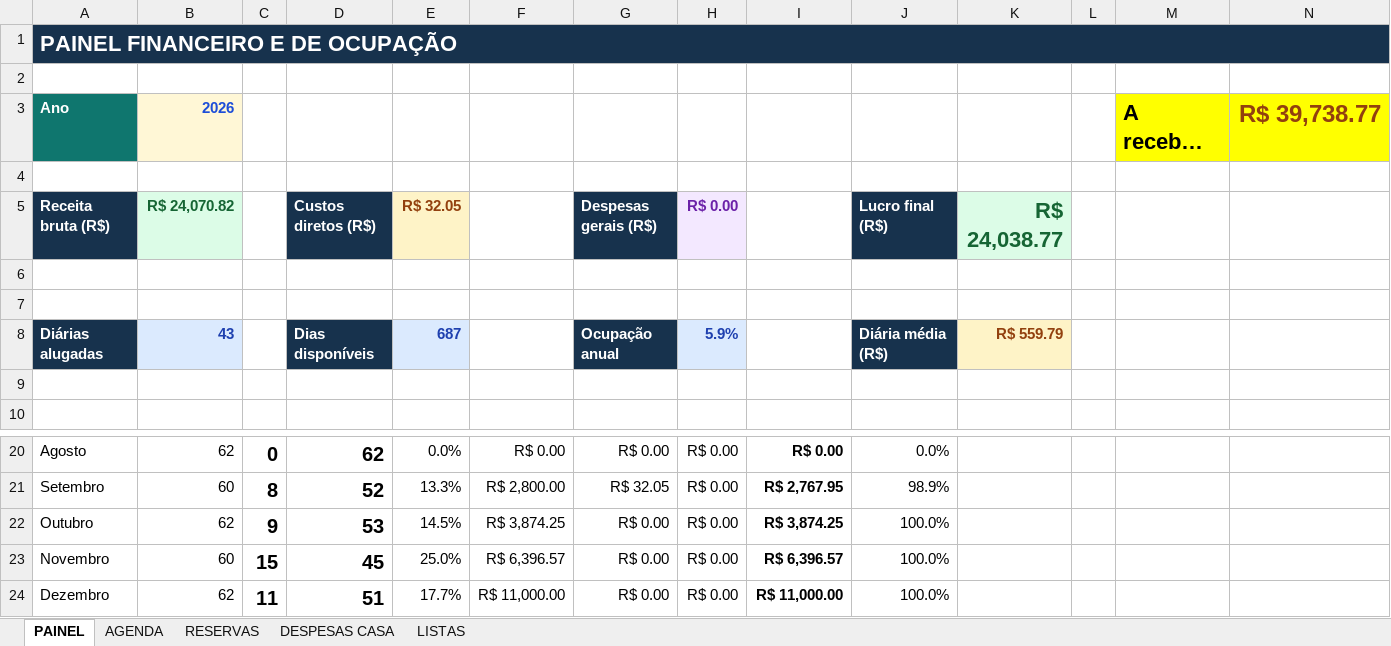
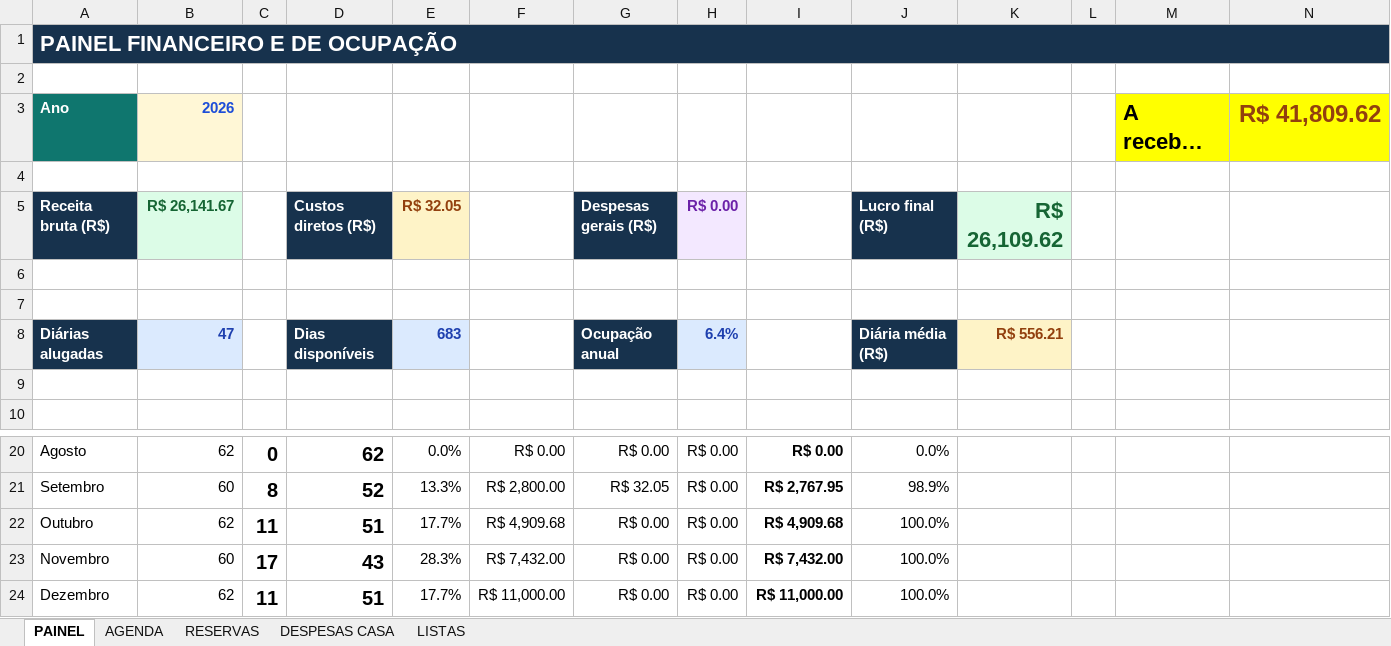
Before and after one commit to NevesPNG68/CONTROLE-LOCA-O, an Excel workbook: Controle_Locacao.xlsx, sheet PAINEL, drawn as a sheet; only a part is shown, gaps mark what is left out; long unchanged cells end in …; values as stored, in another font and other column widths than the file's, no borders; conditional formats not drawn; the diff names each change by its address in the sheet, - before the commit and + after, or states it on an @@ line.

```diff
--- a/Controle_Locacao.xlsx (sheet PAINEL)
+++ b/Controle_Locacao.xlsx (sheet PAINEL)
-N3: R$ 39,738.77
+N3: R$ 41,809.62
-B5: R$ 24,070.82
+B5: R$ 26,141.67
-K5: R$ 24,038.77
+K5: R$ 26,109.62
-B8 (R$ 26,141.67): 43
+B8 (R$ 26,141.67): 47
-E8 (R$ 32.05): 687
+E8 (R$ 32.05): 683
-H8 (R$ 0.00): 5.9%
+H8 (R$ 0.00): 6.4%
-K8 (R$ 26,109.62): R$ 559.79
+K8 (R$ 26,109.62): R$ 556.21
-C22: 9
+C22: 11
-D22 (Custos diretos (R$)): 53
+D22 (Custos diretos (R$)): 51
-E22 (R$ 32.05): 14.5%
+E22 (R$ 32.05): 17.7%
-F22: R$ 3,874.25
+F22: R$ 4,909.68
-I22: R$ 3,874.25
+I22: R$ 4,909.68
-C23: 15
+C23: 17
-D23 (Custos diretos (R$)): 45
+D23 (Custos diretos (R$)): 43
-E23 (R$ 32.05): 25.0%
+E23 (R$ 32.05): 28.3%
-F23: R$ 6,396.57
+F23: R$ 7,432.00
-I23: R$ 6,396.57
+I23: R$ 7,432.00
```
Also changed, not shown: sheet RESERVAS, formulas that keep their value, charts or pictures.
